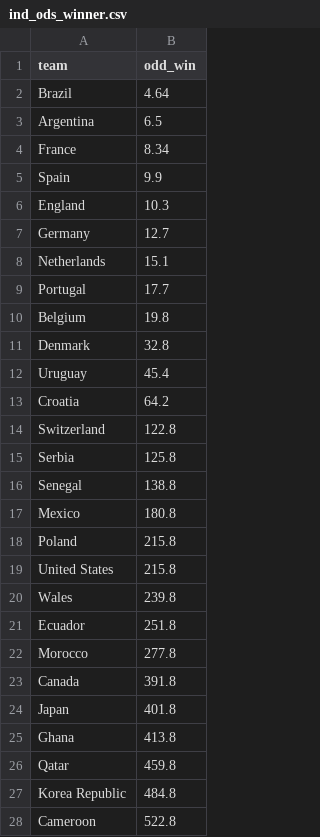
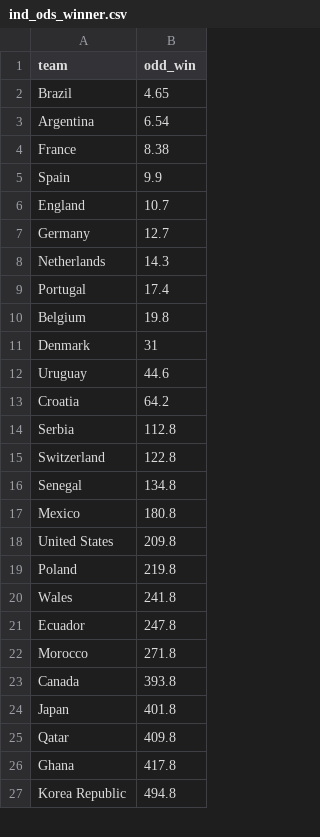
Before and after one commit to araupontones/CariQuiniela, a CSV file: data/3.clean/ind_ods_winner.csv, drawn as a sheet; only a part is shown; the diff covers the shown part only.

Commit message:
Wallee: Sat Nov 19 00:05:01 2022

```diff
--- a/data/3.clean/ind_ods_winner.csv
+++ b/data/3.clean/ind_ods_winner.csv
@@ -1,28 +1,27 @@
 team,odd_win
-Brazil,4.64
-Argentina,6.5
-France,8.34
+Brazil,4.65
+Argentina,6.54
+France,8.38
 Spain,9.9
-England,10.3
+England,10.7
 Germany,12.7
-Netherlands,15.1
-Portugal,17.7
+Netherlands,14.3
+Portugal,17.4
 Belgium,19.8
-Denmark,32.8
-Uruguay,45.4
+Denmark,31
+Uruguay,44.6
 Croatia,64.2
+Serbia,112.8
 Switzerland,122.8
-Serbia,125.8
-Senegal,138.8
+Senegal,134.8
 Mexico,180.8
-Poland,215.8
-United States,215.8
-Wales,239.8
-Ecuador,251.8
-Morocco,277.8
-Canada,391.8
+United States,209.8
+Poland,219.8
+Wales,241.8
+Ecuador,247.8
+Morocco,271.8
+Canada,393.8
 Japan,401.8
-Ghana,413.8
-Qatar,459.8
-Korea Republic,484.8
-Cameroon,522.8
+Qatar,409.8
+Ghana,417.8
+Korea Republic,494.8
```
Also changed, not shown: 2 added rows, 1 removed row and 1 edited cell elsewhere in this file.
